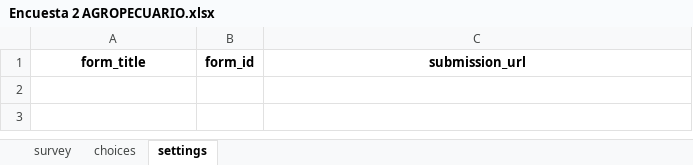
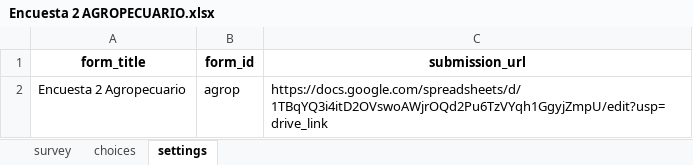
Before and after one commit to SGI-ManuelPico/informesCenso, an Excel workbook: xlsForms/Encuesta 2 AGROPECUARIO.xlsx, sheet settings, drawn as a sheet; values as stored, in another font and other column widths than the file's, no borders; the diff names each change by its address in the sheet, - before the commit and + after, or states it on an @@ line.

```diff
--- a/xlsForms/Encuesta 2 AGROPECUARIO.xlsx (sheet settings)
+++ b/xlsForms/Encuesta 2 AGROPECUARIO.xlsx (sheet settings)
+row 2: Encuesta 2 Agropecuario | agrop | https://docs.google.com/spreadsheets/d/1TBqYQ3i4itD2OVswoAWjrOQd2Pu6TzVYqh1GgyjZmpU/edit?usp=drive_link
```
Also changed, not shown: sheet survey, sheet choices, censos/Formato_Usos_Usuarios_agua.xlsx, xlsForms/Encuesta 3 COMERCIAL.xlsx, 10 other files.
